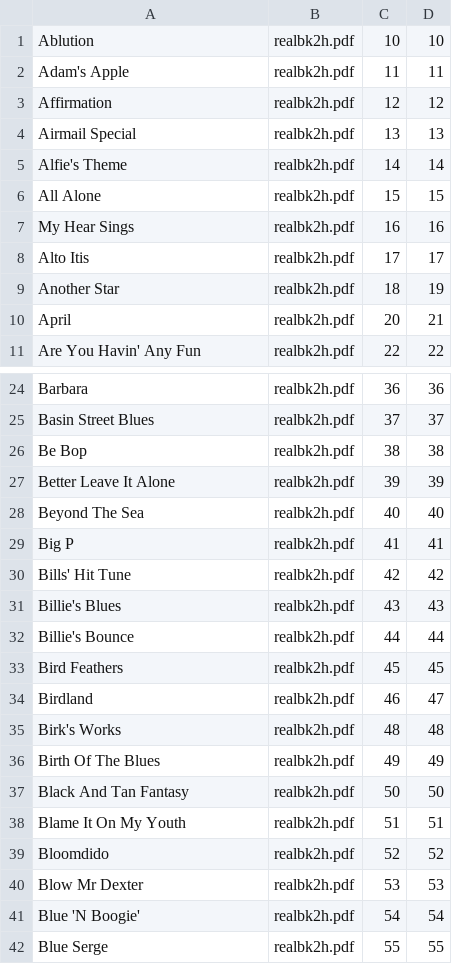
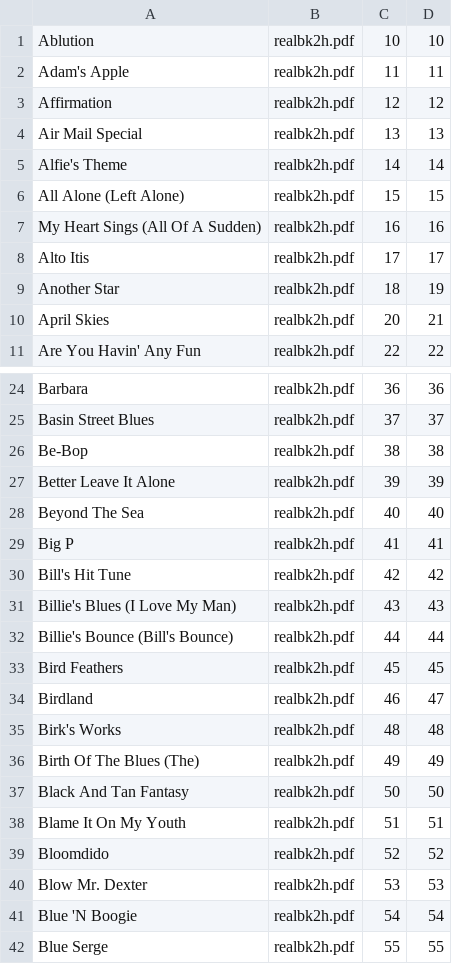
Before and after one commit to timblackman/musicindex-typos, a CSV file: ForScore/realbk2h.csv, drawn as a sheet; only a part is shown, gaps mark what is left out; the diff covers the shown part only.

Commit message:
Fixes

```diff
--- a/ForScore/realbk2h.csv
+++ b/ForScore/realbk2h.csv
@@ -3,9 +3,9 @@ Adam's Apple,realbk2h.pdf,11,11
 Affirmation,realbk2h.pdf,12,12
-Airmail Special,realbk2h.pdf,13,13
+Air Mail Special,realbk2h.pdf,13,13
 Alfie's Theme,realbk2h.pdf,14,14
-All Alone,realbk2h.pdf,15,15
-My Hear Sings,realbk2h.pdf,16,16
+All Alone (Left Alone),realbk2h.pdf,15,15
+My Heart Sings (All Of A Sudden),realbk2h.pdf,16,16
 Alto Itis,realbk2h.pdf,17,17
 Another Star,realbk2h.pdf,18,19
-April,realbk2h.pdf,20,21
+April Skies,realbk2h.pdf,20,21
 Are You Havin' Any Fun,realbk2h.pdf,22,22
@@ -25,3 +25,3 @@ Barbara,realbk2h.pdf,36,36
 Basin Street Blues,realbk2h.pdf,37,37
-Be Bop,realbk2h.pdf,38,38
+Be-Bop,realbk2h.pdf,38,38
 Better Leave It Alone,realbk2h.pdf,39,39
@@ -29,5 +29,5 @@ Beyond The Sea,realbk2h.pdf,40,40
 Big P,realbk2h.pdf,41,41
-Bills' Hit Tune,realbk2h.pdf,42,42
-Billie's Blues,realbk2h.pdf,43,43
-Billie's Bounce,realbk2h.pdf,44,44
+Bill's Hit Tune,realbk2h.pdf,42,42
+Billie's Blues (I Love My Man),realbk2h.pdf,43,43
+Billie's Bounce (Bill's Bounce),realbk2h.pdf,44,44
 Bird Feathers,realbk2h.pdf,45,45
@@ -35,3 +35,3 @@ Birdland,realbk2h.pdf,46,47
 Birk's Works,realbk2h.pdf,48,48
-Birth Of The Blues,realbk2h.pdf,49,49
+Birth Of The Blues (The),realbk2h.pdf,49,49
 Black And Tan Fantasy,realbk2h.pdf,50,50
@@ -39,4 +39,4 @@ Blame It On My Youth,realbk2h.pdf,51,51
 Bloomdido,realbk2h.pdf,52,52
-Blow Mr Dexter,realbk2h.pdf,53,53
-Blue 'N Boogie',realbk2h.pdf,54,54
+Blow Mr. Dexter,realbk2h.pdf,53,53
+Blue 'N Boogie,realbk2h.pdf,54,54
 Blue Serge,realbk2h.pdf,55,55
```
Also changed, not shown: 24 edited cells elsewhere in this file.
